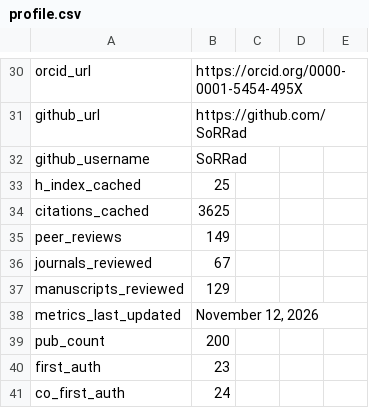
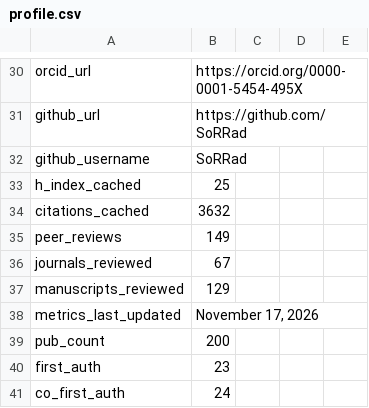
Before and after one commit to SoRRad/RezaShahriarirad_CV, a CSV file: data/profile.csv, drawn as a sheet; only a part is shown, gaps mark what is left out.

```diff
--- a/data/profile.csv
+++ b/data/profile.csv
@@ -33,3 +33,3 @@ github_username,SoRRad
 h_index_cached,25
-citations_cached,3625
+citations_cached,3632
 peer_reviews,149
@@ -37,3 +37,3 @@ journals_reviewed,67
 manuscripts_reviewed,129
-metrics_last_updated,"November 12, 2026"
+metrics_last_updated,"November 17, 2026"
 pub_count,200
```
Also changed, not shown: 5 other files.
